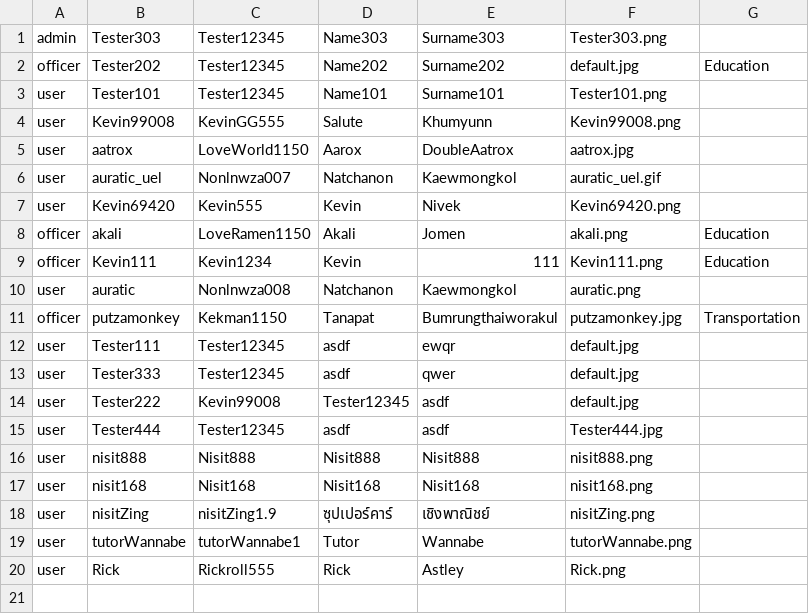
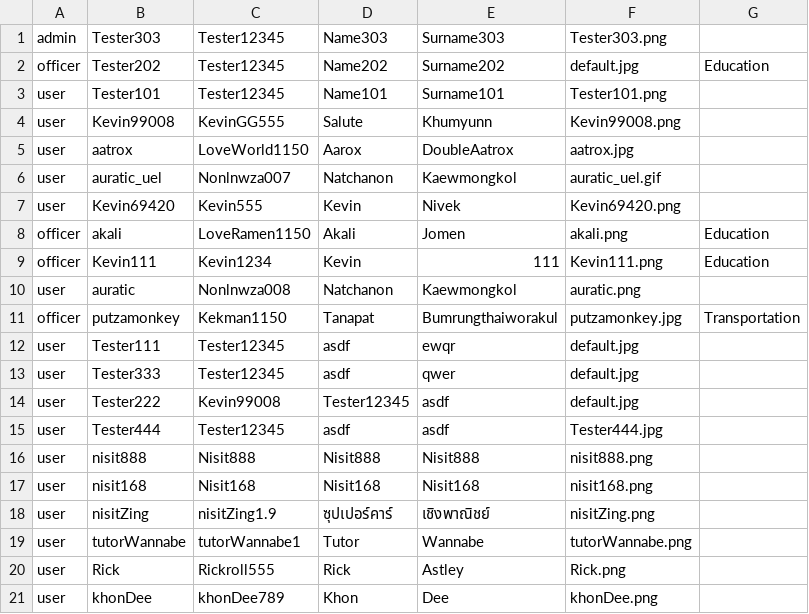
Before and after one commit to 4ura7ic/copecodeclone, a CSV file: data/user.csv, drawn as a sheet.

Commit message:
add more sample data

```diff
--- a/data/user.csv
+++ b/data/user.csv
@@ -20 +20,2 @@ user,tutorWannabe,tutorWannabe1,Tutor,Wannabe,tutorWannabe.png
 user,Rick,Rickroll555,Rick,Astley,Rick.png
+user,khonDee,khonDee789,Khon,Dee,khonDee.png
```
Also changed, not shown: 26 other files.
